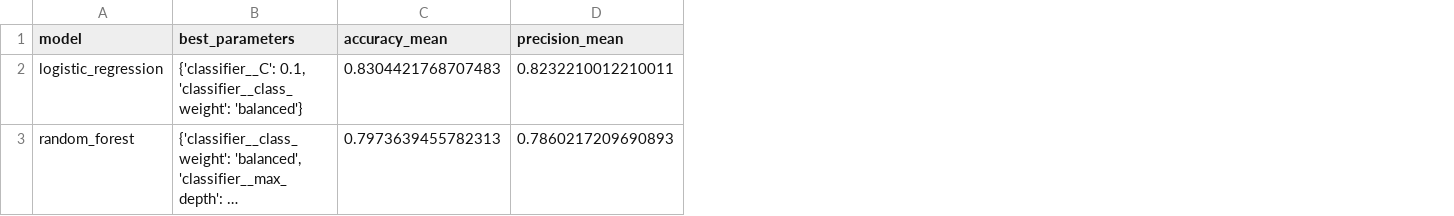
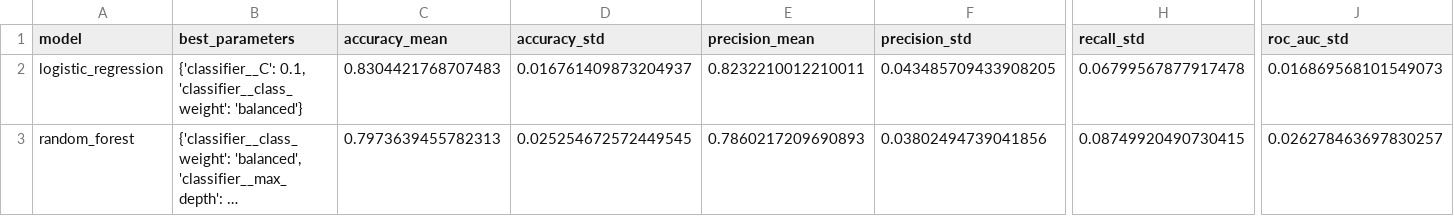
Before and after one commit to kisangithub12/MLOps, a CSV file: heart-disease-mlops/reports/tuned_cv_results.csv, drawn as a sheet; only a part is shown, gaps mark what is left out; long unchanged cells end in …; the diff names each change by its address in the sheet, - before the commit and + after, or states it on an @@ line.

```diff
--- a/heart-disease-mlops/reports/tuned_cv_results.csv
+++ b/heart-disease-mlops/reports/tuned_cv_results.csv
+column D (accuracy_std), rows 2-3: 0.016761409873204937 | 0.025254672572449545
+column F (precision_std), rows 2-3: 0.043485709433908205 | 0.03802494739041856
+column H (recall_std), rows 2-3: 0.06799567877917478 | 0.08749920490730415
+column J (roc_auc_std), rows 2-3: 0.016869568101549073 | 0.026278463697830257
```
Also changed, not shown: heart-disease-mlops/reports/logistic_regression_tuning.csv, heart-disease-mlops/reports/random_forest_tuning.csv, 12 other files.
